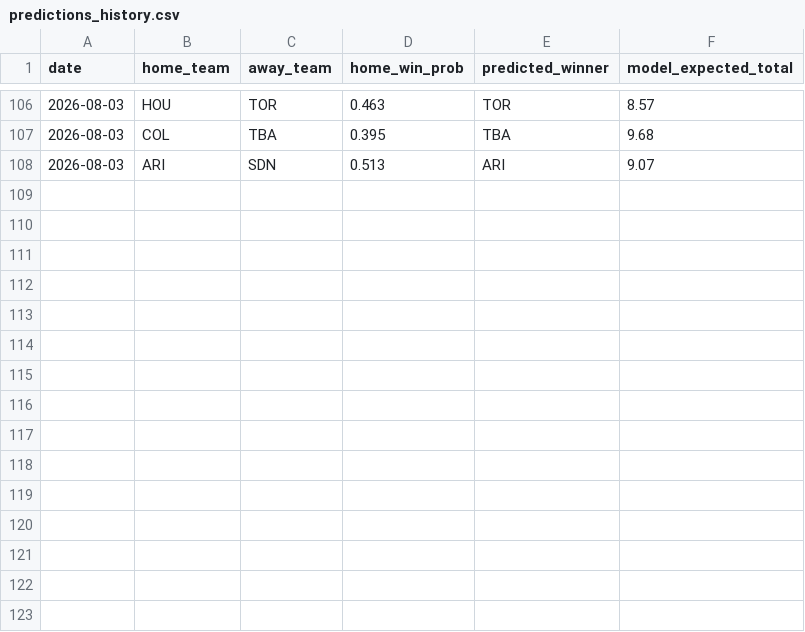
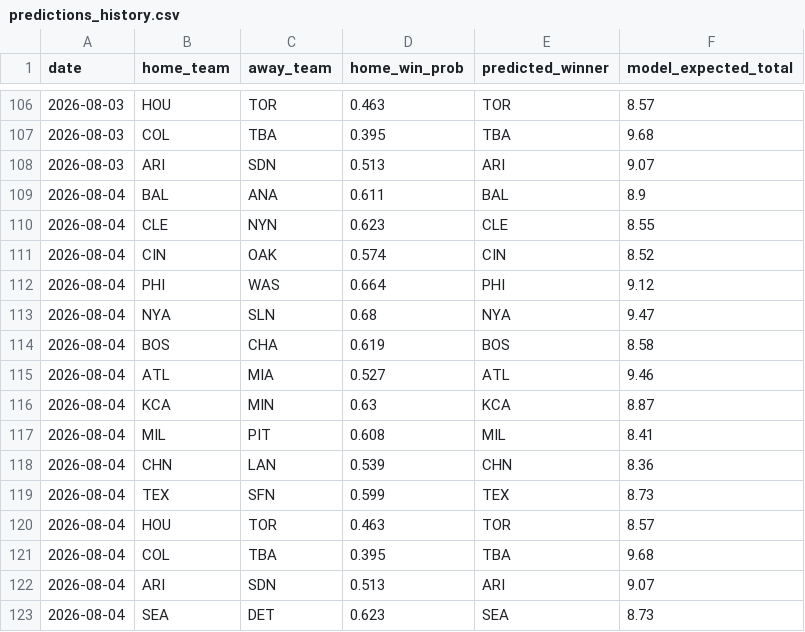
Before and after one commit to andrewhen1999/AutoMLBPredict, a CSV file: MLBPredict/output/predictions_history.csv, drawn as a sheet; only a part is shown, gaps mark what is left out; the diff names each change by its address in the sheet, - before the commit and + after, or states it on an @@ line.

```diff
--- a/MLBPredict/output/predictions_history.csv
+++ b/MLBPredict/output/predictions_history.csv
+row 109: 2026-08-04 | BAL | ANA | 0.611 | BAL | 8.9
+row 110: 2026-08-04 | CLE | NYN | 0.623 | CLE | 8.55
+row 111: 2026-08-04 | CIN | OAK | 0.574 | CIN | 8.52
+row 112: 2026-08-04 | PHI | WAS | 0.664 | PHI | 9.12
+row 113: 2026-08-04 | NYA | SLN | 0.68 | NYA | 9.47
+row 114: 2026-08-04 | BOS | CHA | 0.619 | BOS | 8.58
+row 115: 2026-08-04 | ATL | MIA | 0.527 | ATL | 9.46
+row 116: 2026-08-04 | KCA | MIN | 0.63 | KCA | 8.87
+row 117: 2026-08-04 | MIL | PIT | 0.608 | MIL | 8.41
+row 118: 2026-08-04 | CHN | LAN | 0.539 | CHN | 8.36
+row 119: 2026-08-04 | TEX | SFN | 0.599 | TEX | 8.73
+row 120: 2026-08-04 | HOU | TOR | 0.463 | TOR | 8.57
+row 121: 2026-08-04 | COL | TBA | 0.395 | TBA | 9.68
+row 122: 2026-08-04 | ARI | SDN | 0.513 | ARI | 9.07
+row 123: 2026-08-04 | SEA | DET | 0.623 | SEA | 8.73
```
